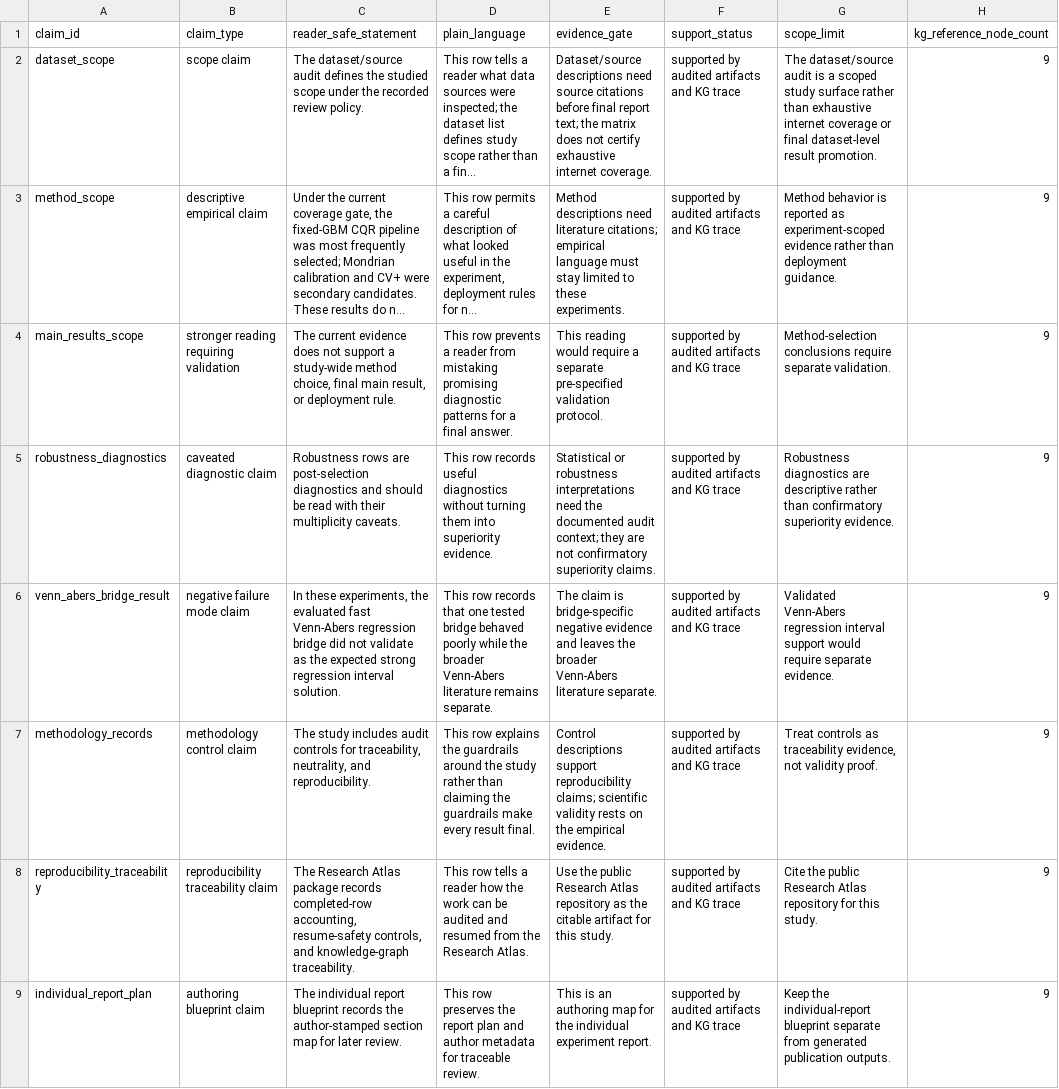
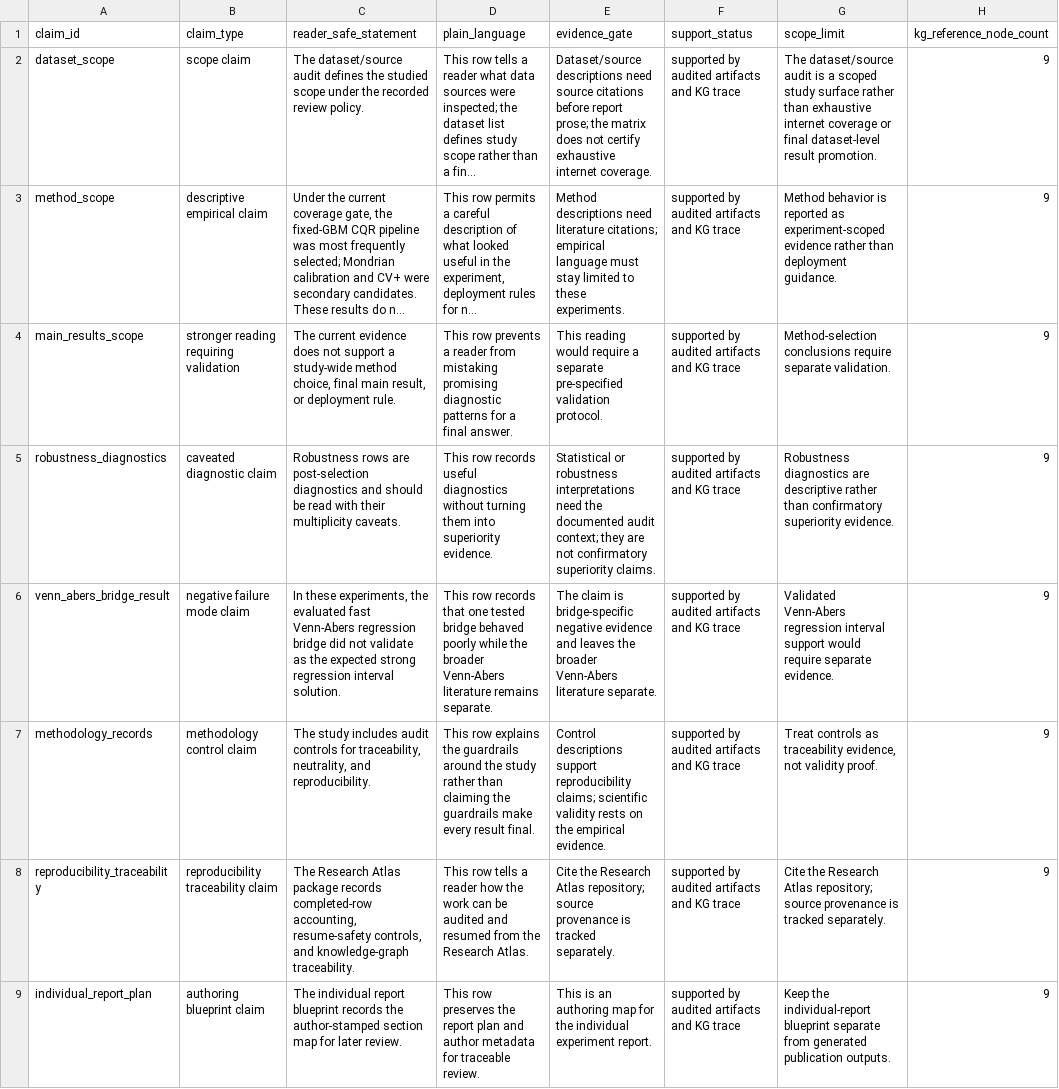
Before and after one commit to detasar/regression-conformal-prediction-research-atlas, a CSV file: atlas/claims/claim_evidence_matrix.csv, drawn as a sheet; only a part is shown; long unchanged cells end in …; the diff names each change by its address in the sheet, - before the commit and + after, or states it on an @@ line.

Commit message:
Clean public atlas machine-status language

```diff
--- a/atlas/claims/claim_evidence_matrix.csv
+++ b/atlas/claims/claim_evidence_matrix.csv
-E2 (evidence_gate): …citations before final report text; the matrix…
+E2 (evidence_gate): …citations before report prose; the matrix…
-E8 (evidence_gate): Use the public Research Atlas repository as the citable artifact for this study.
+E8 (evidence_gate): Cite the Research Atlas repository; source provenance is tracked separately.
-G8 (scope_limit): Cite the public Research Atlas repository for this study.
+G8 (scope_limit): Cite the Research Atlas repository; source provenance is tracked separately.
```
Also changed, not shown: 36 other files.
